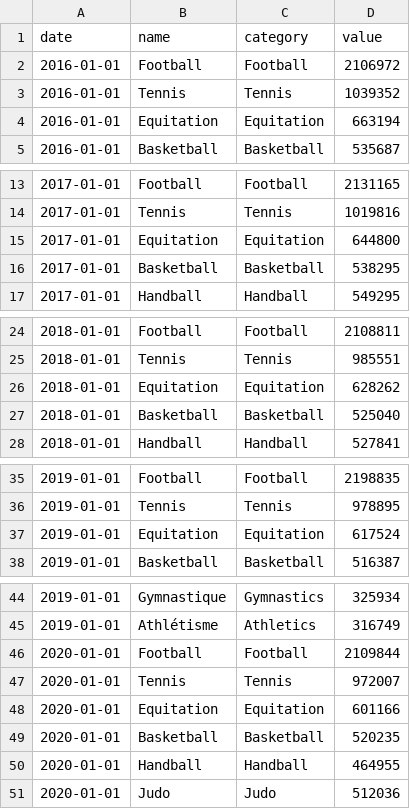
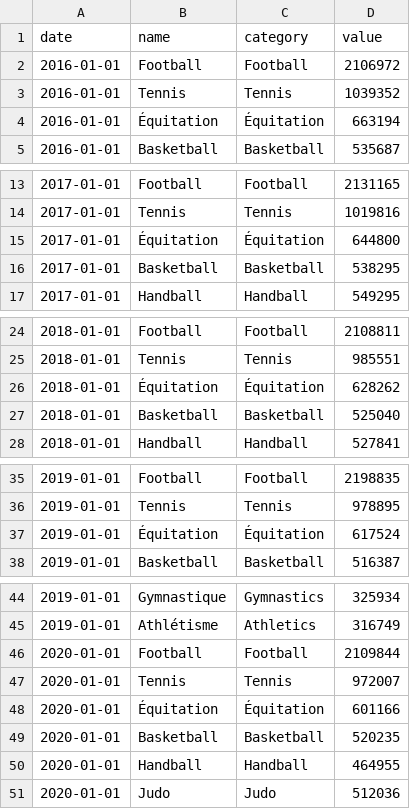
Before and after one commit to EliasZerar/Sportiz, a CSV file: data.csv, drawn as a sheet; only a part is shown, gaps mark what is left out; the diff covers the shown part only.

```diff
--- a/data.csv
+++ b/data.csv
@@ -3,3 +3,3 @@ date,name,category,value
 2016-01-01,Tennis,Tennis,1039352
-2016-01-01,Equitation,Equitation,663194
+2016-01-01,Équitation,Équitation,663194
 2016-01-01,Basketball,Basketball,535687
@@ -14,3 +14,3 @@ date,name,category,value
 2017-01-01,Tennis,Tennis,1019816
-2017-01-01,Equitation,Equitation,644800
+2017-01-01,Équitation,Équitation,644800
 2017-01-01,Basketball,Basketball,538295
@@ -25,3 +25,3 @@ date,name,category,value
 2018-01-01,Tennis,Tennis,985551
-2018-01-01,Equitation,Equitation,628262
+2018-01-01,Équitation,Équitation,628262
 2018-01-01,Basketball,Basketball,525040
@@ -36,3 +36,3 @@ date,name,category,value
 2019-01-01,Tennis,Tennis,978895
-2019-01-01,Equitation,Equitation,617524
+2019-01-01,Équitation,Équitation,617524
 2019-01-01,Basketball,Basketball,516387
@@ -47,3 +47,3 @@ date,name,category,value
 2020-01-01,Tennis,Tennis,972007
-2020-01-01,Equitation,Equitation,601166
+2020-01-01,Équitation,Équitation,601166
 2020-01-01,Basketball,Basketball,520235
```
Also changed, not shown: 6 edited cells elsewhere in this file, 1 other file.
